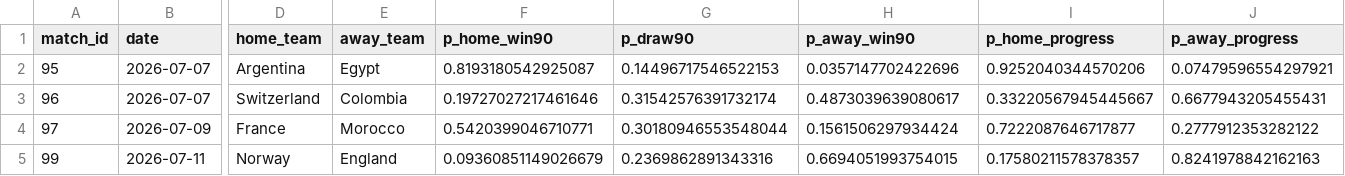
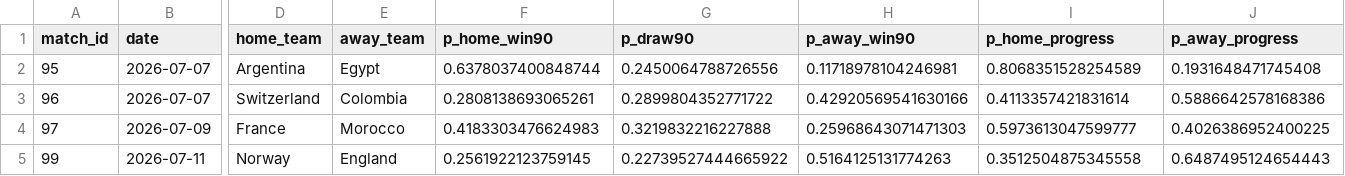
Before and after one commit to AnishKhetani/worldcup-2026-model, a CSV file: data/processed/wc_remaining_predictions.csv, drawn as a sheet; only a part is shown, gaps mark what is left out; the diff names each change by its address in the sheet, - before the commit and + after, or states it on an @@ line.

Commit message:
Upgrade to per-team Dixon-Coles with weighted training + empirical knockout conversion
Three modelling upgrades, mined from the author's separate betting-model codebase and
rebuilt odds-free:

1. Per-team attack/defence Dixon-Coles (wc_dixon_coles.py) replaces the single-Elo-
   scalar strength model. Each team gets its own attack and defence rating, fit by
   weighted MLE (analytic gradient, L-BFGS-B, ridge) with a two-sided home-advantage
   term (home scores more AND away scores less) and the low-score rho correction.
2. Weighted international training set (wc_train.py): ~17k martj42 matches weighted by
   recency (2-year half-life) x tournament tier (live WC 1.5 / majors 1.0 / qualifiers +
   Nations League 0.6 / friendlies 0.25), walk-forward and lookahead-free.
3. Empirical knockout progression (wc_knockout.py): P(advance) uses a favorite-
   conversion calibrated on 92 years of WC knockout history (Fjelstul DB) -- favorites
   advance ~62% of drawn ties, gamma~0.472 -- instead of an extra-time Poisson plus a
   flat 50/50 shootout. gamma is refit from data by fit_from_data() and pinned, with a
   regression test.

Walk-forward track record improves on every metric vs the old Elo-scalar model:
log loss 0.902 -> 0.854, accuracy 62.8% -> 64.9%, Brier 0.536 -> 0.503, ECE ~0.09 ->
0.082. Predictions are also less overconfident (e.g. Argentina to progress 93% -> 81%).

Retired wc_intl_elo.py and wc_global.py (superseded). wc_fetch now mirrors a third
source (Fjelstul, CC-BY-SA 4.0). Tests rewritten (test_wc_dixon_coles / test_wc_train /
test_wc_knockout, 12 passing). README + SPEC + site methodology updated.

```diff
--- a/data/processed/wc_remaining_predictions.csv
+++ b/data/processed/wc_remaining_predictions.csv
-F2 (p_home_win90): 0.8193180542925087
+F2 (p_home_win90): 0.6378037400848744
-G2 (p_draw90): 0.14496717546522153
+G2 (p_draw90): 0.2450064788726556
-H2 (p_away_win90): 0.0357147702422696
+H2 (p_away_win90): 0.11718978104246981
-I2 (p_home_progress): 0.9252040344570206
+I2 (p_home_progress): 0.8068351528254589
-J2 (p_away_progress): 0.07479596554297921
+J2 (p_away_progress): 0.1931648471745408
-F3 (p_home_win90): 0.19727027217461646
+F3 (p_home_win90): 0.2808138693065261
-G3 (p_draw90): 0.31542576391732174
+G3 (p_draw90): 0.2899804352771722
-H3 (p_away_win90): 0.4873039639080617
+H3 (p_away_win90): 0.42920569541630166
-I3 (p_home_progress): 0.33220567945445667
+I3 (p_home_progress): 0.4113357421831614
-J3 (p_away_progress): 0.6677943205455431
+J3 (p_away_progress): 0.5886642578168386
-F4 (p_home_win90): 0.5420399046710771
+F4 (p_home_win90): 0.4183303476624983
-G4 (p_draw90): 0.30180946553548044
+G4 (p_draw90): 0.3219832216227888
-H4 (p_away_win90): 0.1561506297934424
+H4 (p_away_win90): 0.25968643071471303
-I4 (p_home_progress): 0.7222087646717877
+I4 (p_home_progress): 0.5973613047599777
-J4 (p_away_progress): 0.2777912353282122
+J4 (p_away_progress): 0.4026386952400225
-F5 (p_home_win90): 0.09360851149026679
+F5 (p_home_win90): 0.2561922123759145
-G5 (p_draw90): 0.2369862891343316
+G5 (p_draw90): 0.22739527444665922
-H5 (p_away_win90): 0.6694051993754015
+H5 (p_away_win90): 0.5164125131774263
-I5 (p_home_progress): 0.17580211578378357
+I5 (p_home_progress): 0.3512504875345558
-J5 (p_away_progress): 0.8241978842162163
+J5 (p_away_progress): 0.6487495124654443
```
Also changed, not shown: data/processed/results_log.csv, site/results_log.csv, 19 other files.
